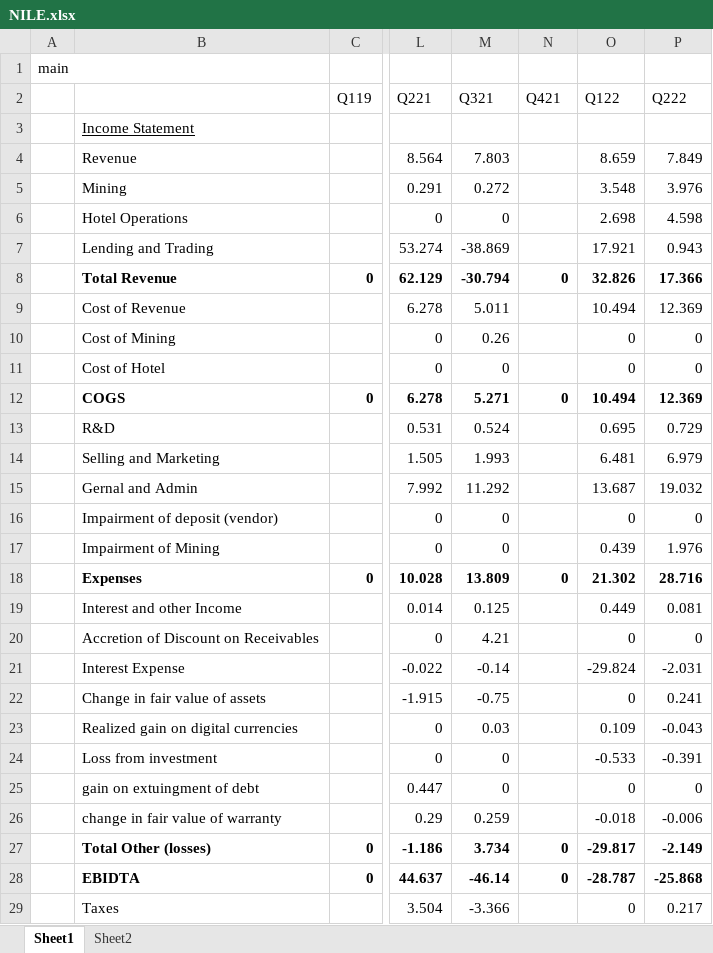
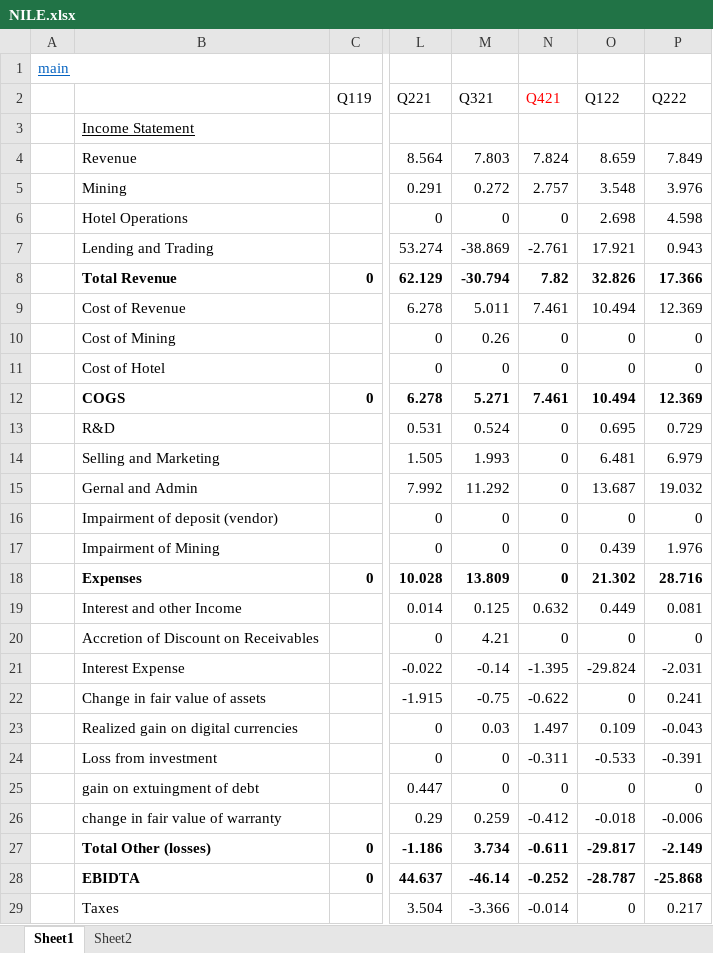
Before and after one commit to GraphiteOwl/finance, an Excel workbook: Finance Universe/NILE.xlsx, sheet Sheet1, drawn as a sheet; only a part is shown, gaps mark what is left out; values as stored, in another font and other column widths than the file's, no borders; the diff covers the shown part only; the diff names each change by its address in the sheet, - before the commit and + after, or states it on an @@ line.

```diff
--- a/Finance Universe/NILE.xlsx (sheet Sheet1)
+++ b/Finance Universe/NILE.xlsx (sheet Sheet1)
@@ A1 underline: off → on, text colour: black → #0563C1 @@
-N2 text colour: black
+N2 text colour: #FF0000
-N4 (Q421): (empty)
+N4 (Q421): 7.824
-N5 (Q421): (empty)
+N5 (Q421): 2.757
-N6 (Q421): (empty)
+N6 (Q421): 0
-N7 (Q421): (empty)
+N7 (Q421): -2.761
-N8 (Q421): 0
+N8 (Q421): 7.82
-N9 (Q421): (empty)
+N9 (Q421): 7.461
-N10:N11 (Q421): (empty)
+N10:N11 (Q421): 0
-N12 (Q421): 0
+N12 (Q421): 7.461
-N13:N17 (Q421): (empty)
+N13:N17 (Q421): 0
-N19 (Q421): (empty)
+N19 (Q421): 0.632
-N20 (Q421): (empty)
+N20 (Q421): 0
-N21 (Q421): (empty)
+N21 (Q421): -1.395
-N22 (Q421): (empty)
+N22 (Q421): -0.622
-N23 (Q421): (empty)
+N23 (Q421): 1.497
-N24 (Q421): (empty)
+N24 (Q421): -0.311
-N25 (Q421): (empty)
+N25 (Q421): 0
-N26 (Q421): (empty)
+N26 (Q421): -0.412
-N27 (Q421): 0
+N27 (Q421): -0.611
-N28 (Q421): 0
+N28 (Q421): -0.252
-N29 (Q421): (empty)
+N29 (Q421): -0.014
```
Also changed, not shown: 39 edited cells and cell formats elsewhere in this sheet, Finance Universe/COIN.xlsx, Finance Universe/Financial Universe.xlsx, 2 other files.
